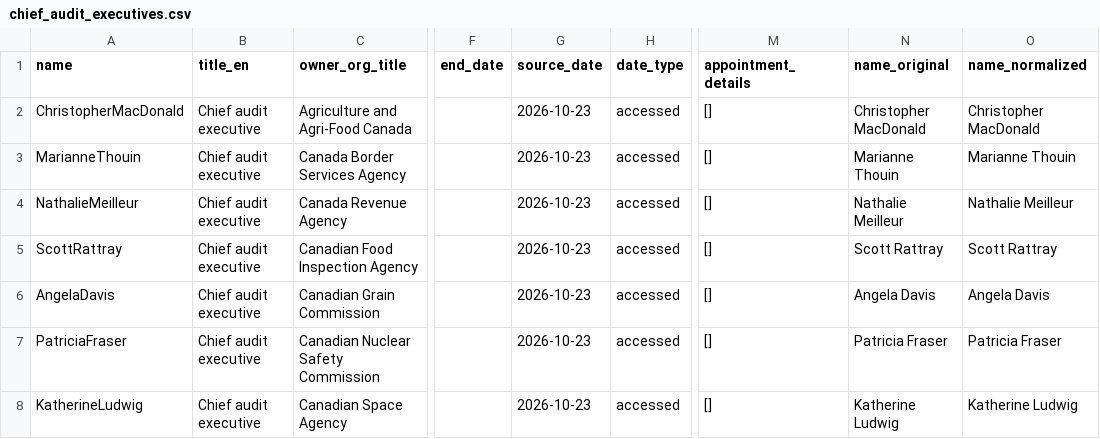
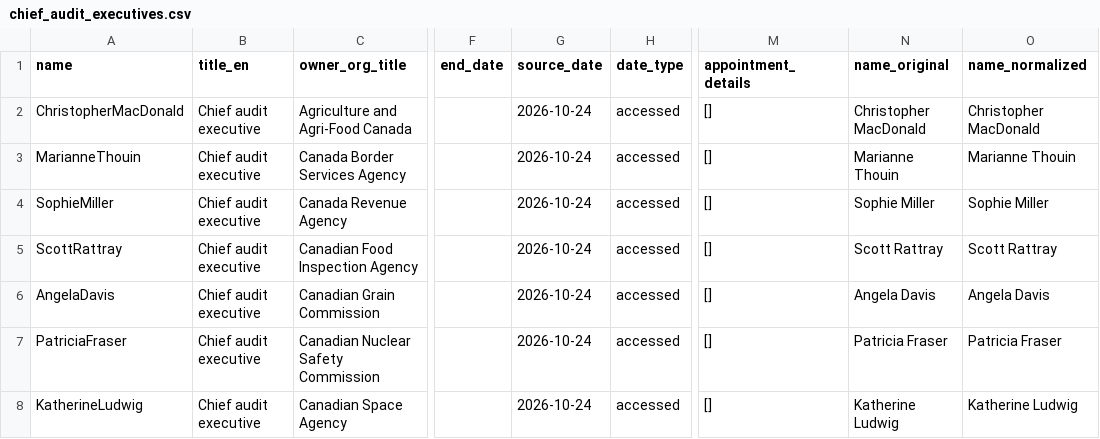
Before and after one commit to PatLittle/pibs, a CSV file: gc_snr_officials/data/chief_audit_executives.csv, drawn as a sheet; only a part is shown, gaps mark what is left out; the diff covers the shown part only; the diff names each change by its address in the sheet, - before the commit and + after, or states it on an @@ line.

```diff
--- a/gc_snr_officials/data/chief_audit_executives.csv
+++ b/gc_snr_officials/data/chief_audit_executives.csv
-G2:G8 (source_date): 2026-10-23
+G2:G8 (source_date): 2026-10-24
-A4 (name): NathalieMeilleur
+A4 (name): SophieMiller
-N4 (name_original): Nathalie Meilleur
+N4 (name_original): Sophie Miller
-O4 (name_normalized): Nathalie Meilleur
+O4 (name_normalized): Sophie Miller
```
Also changed, not shown: 1 added row and 45 edited cells elsewhere in this file, gc_snr_officials/data/appointments.csv, gc_snr_officials/data/audit_committee_members.csv, 10 other files.
